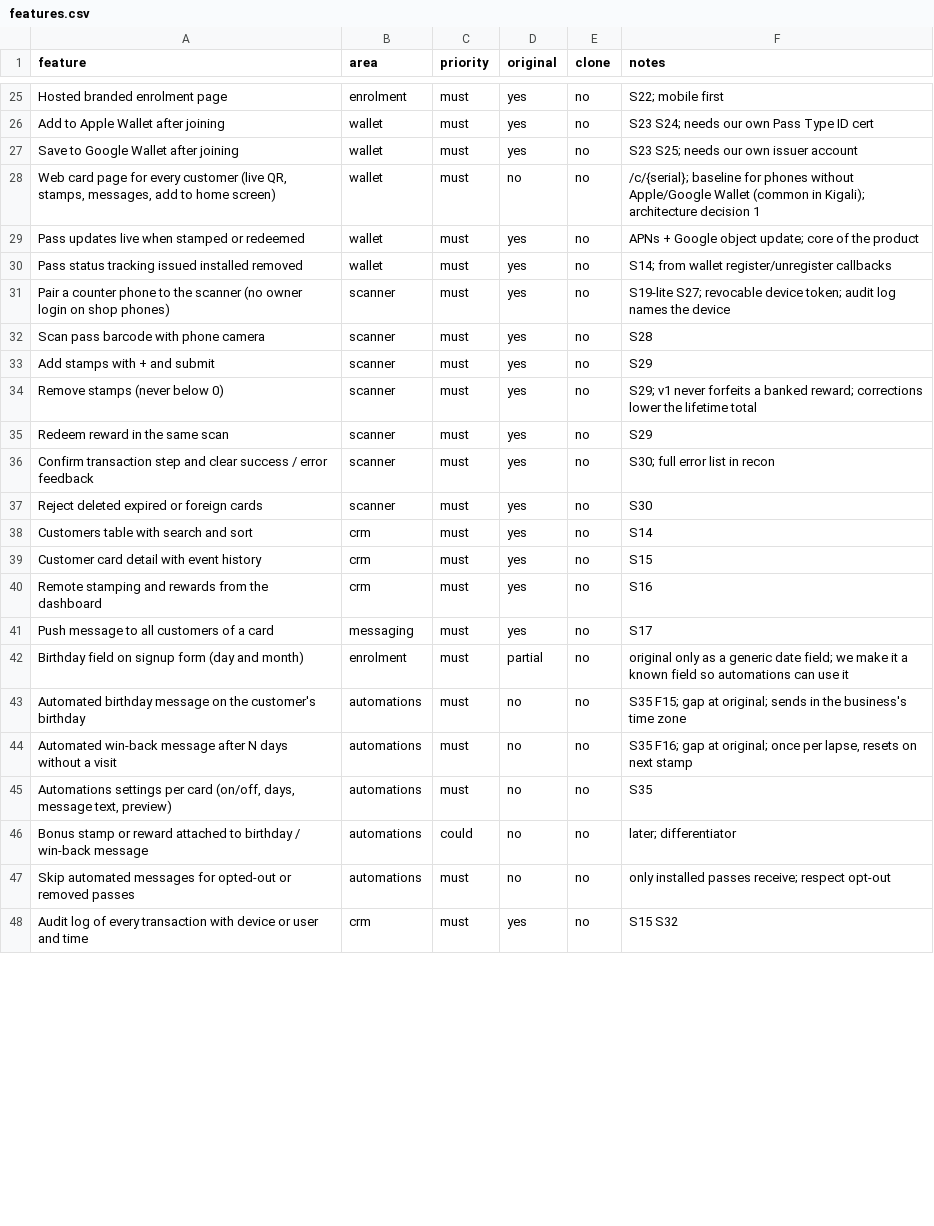
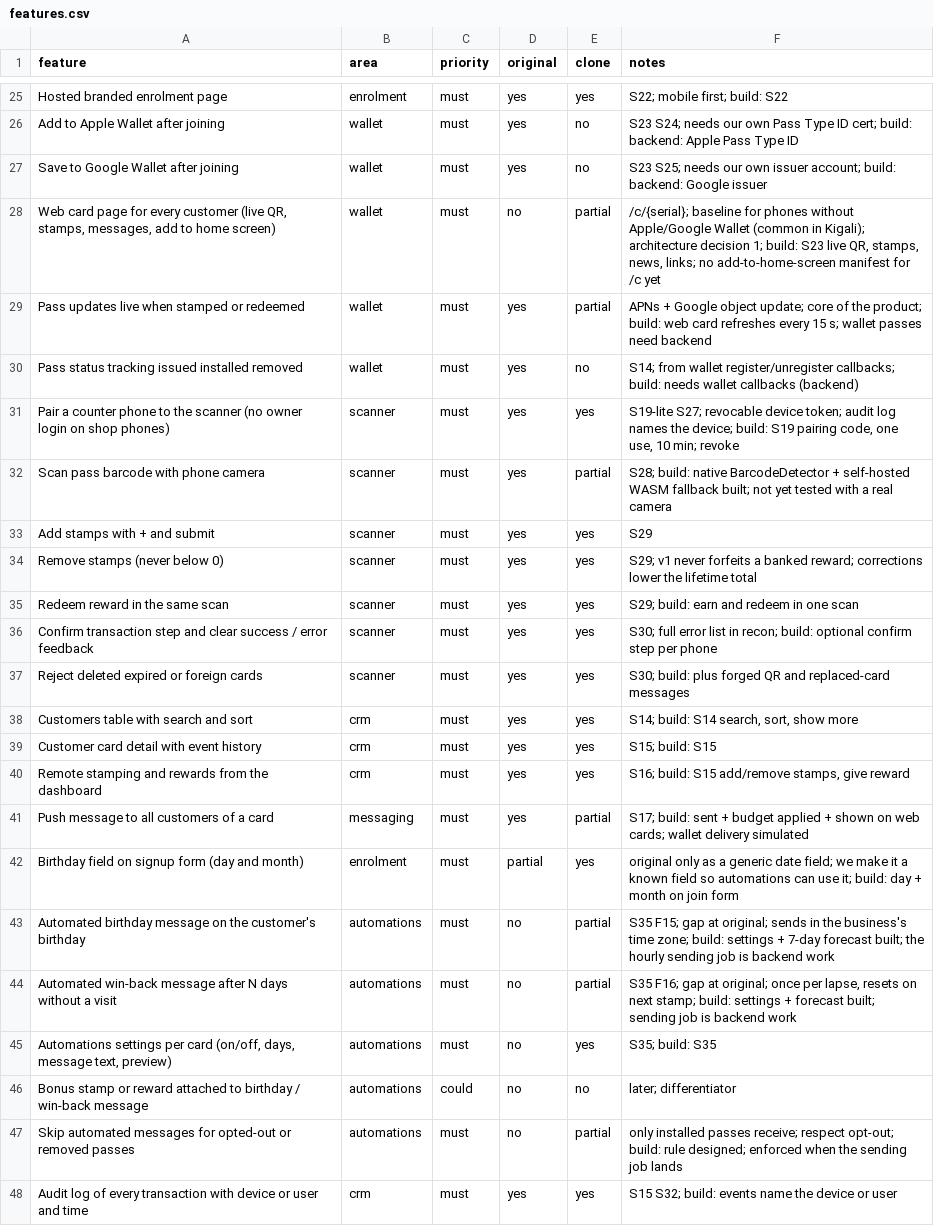
Before and after one commit to alsiddegmohmmed/Vyral, a CSV file: loyalty-clone/replica/features.csv, drawn as a sheet; only a part is shown, gaps mark what is left out; the diff covers the shown part only; the diff names each change by its address in the sheet, - before the commit and + after, or states it on an @@ line.

```diff
--- a/loyalty-clone/replica/features.csv
+++ b/loyalty-clone/replica/features.csv
-E25 (clone): no
+E25 (clone): yes
-F25 (notes): S22; mobile first
+F25 (notes): S22; mobile first; build: S22
-F26 (notes): …Type ID cert
+F26 (notes): …Type ID cert; build: backend: Apple Pass Type ID
-F27 (notes): …own issuer account
+F27 (notes): …own issuer account; build: backend: Google issuer
-E28:E29 (clone): no
+E28:E29 (clone): partial
-F28 (notes): …architecture decision 1
+F28 (notes): …architecture decision 1; build: S23 live QR, stamps, news, links; no add-to-home-screen manifest for /c yet
-F29 (notes): …of the product
+F29 (notes): …of the product; build: web card refreshes every 15 s; wallet passes need backend
-F30 (notes): …wallet register/unregister callbacks
+F30 (notes): …wallet register/unregister callbacks; build: needs wallet callbacks (backend)
-E31 (clone): no
+E31 (clone): yes
-F31 (notes): …names the device
+F31 (notes): …names the device; build: S19 pairing code, one use, 10 min; revoke
-E32 (clone): no
+E32 (clone): partial
-F32 (notes): S28
+F32 (notes): S28; build: native BarcodeDetector + self-hosted WASM fallback built; not yet tested with a real camera
-E33:E40 (clone): no
+E33:E40 (clone): yes
-F35 (notes): S29
+F35 (notes): S29; build: earn and redeem in one scan
-F36 (notes): …list in recon
+F36 (notes): …list in recon; build: optional confirm step per phone
-F37 (notes): S30
+F37 (notes): S30; build: plus forged QR and replaced-card messages
-F38 (notes): S14
+F38 (notes): S14; build: S14 search, sort, show more
-F39 (notes): S15
+F39 (notes): S15; build: S15
-F40 (notes): S16
+F40 (notes): S16; build: S15 add/remove stamps, give reward
-E41 (clone): no
+E41 (clone): partial
-F41 (notes): S17
+F41 (notes): S17; build: sent + budget applied + shown on web cards; wallet delivery simulated
-E42 (clone): no
+E42 (clone): yes
-F42 (notes): …can use it
+F42 (notes): …can use it; build: day + month on join form
-E43:E44 (clone): no
+E43:E44 (clone): partial
-F43 (notes): …business's time zone
+F43 (notes): …business's time zone; build: settings + 7-day forecast built; the hourly sending job is backend work
-F44 (notes): …on next stamp
+F44 (notes): …on next stamp; build: settings + forecast built; sending job is backend work
-E45 (clone): no
+E45 (clone): yes
-F45 (notes): S35
+F45 (notes): S35; build: S35
-E47 (clone): no
+E47 (clone): partial
-F47 (notes): …receive; respect opt-out
+F47 (notes): …receive; respect opt-out; build: rule designed; enforced when the sending job lands
-E48 (clone): no
+E48 (clone): yes
-F48 (notes): S15 S32
+F48 (notes): S15 S32; build: events name the device or user
```
Also changed, not shown: 78 edited cells elsewhere in this file, 22 other files.
